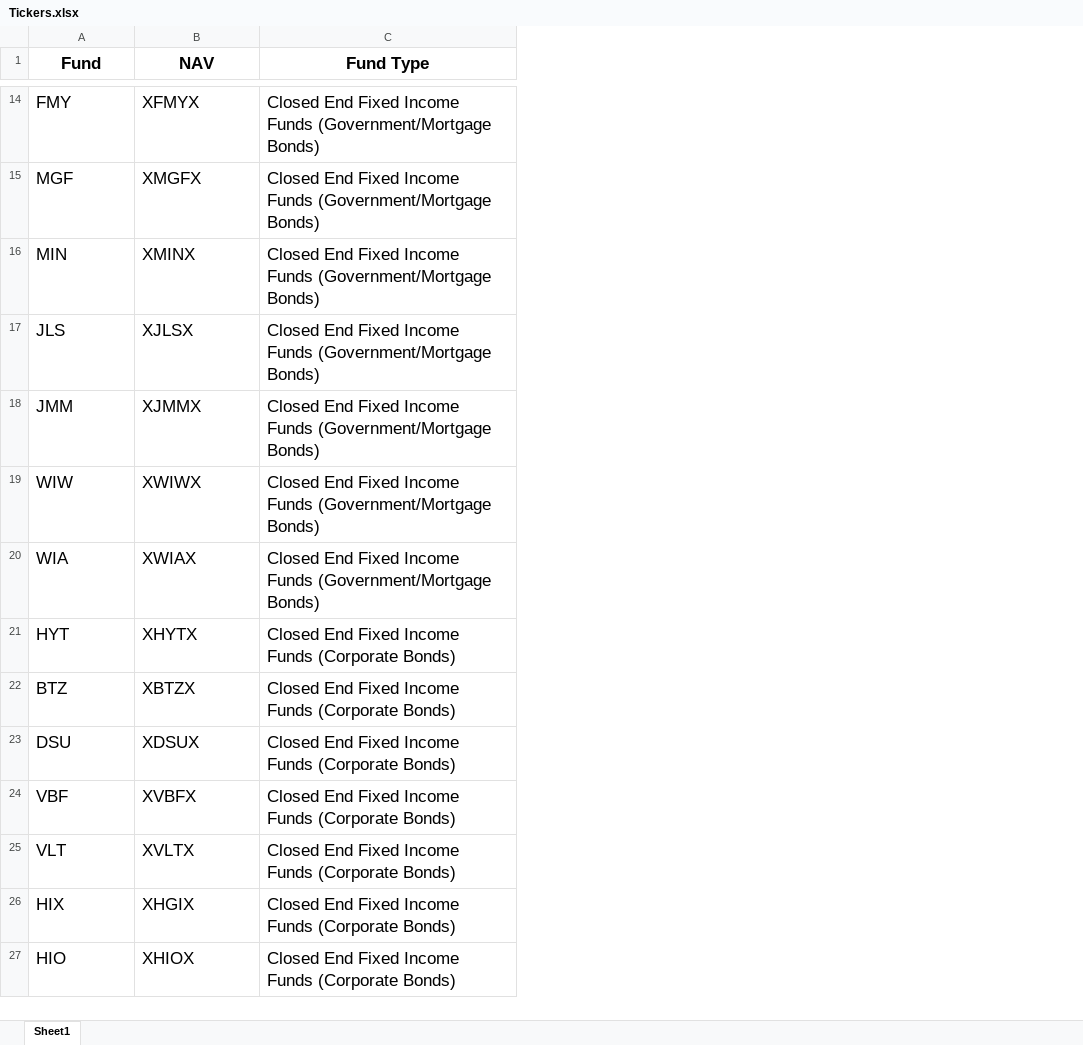
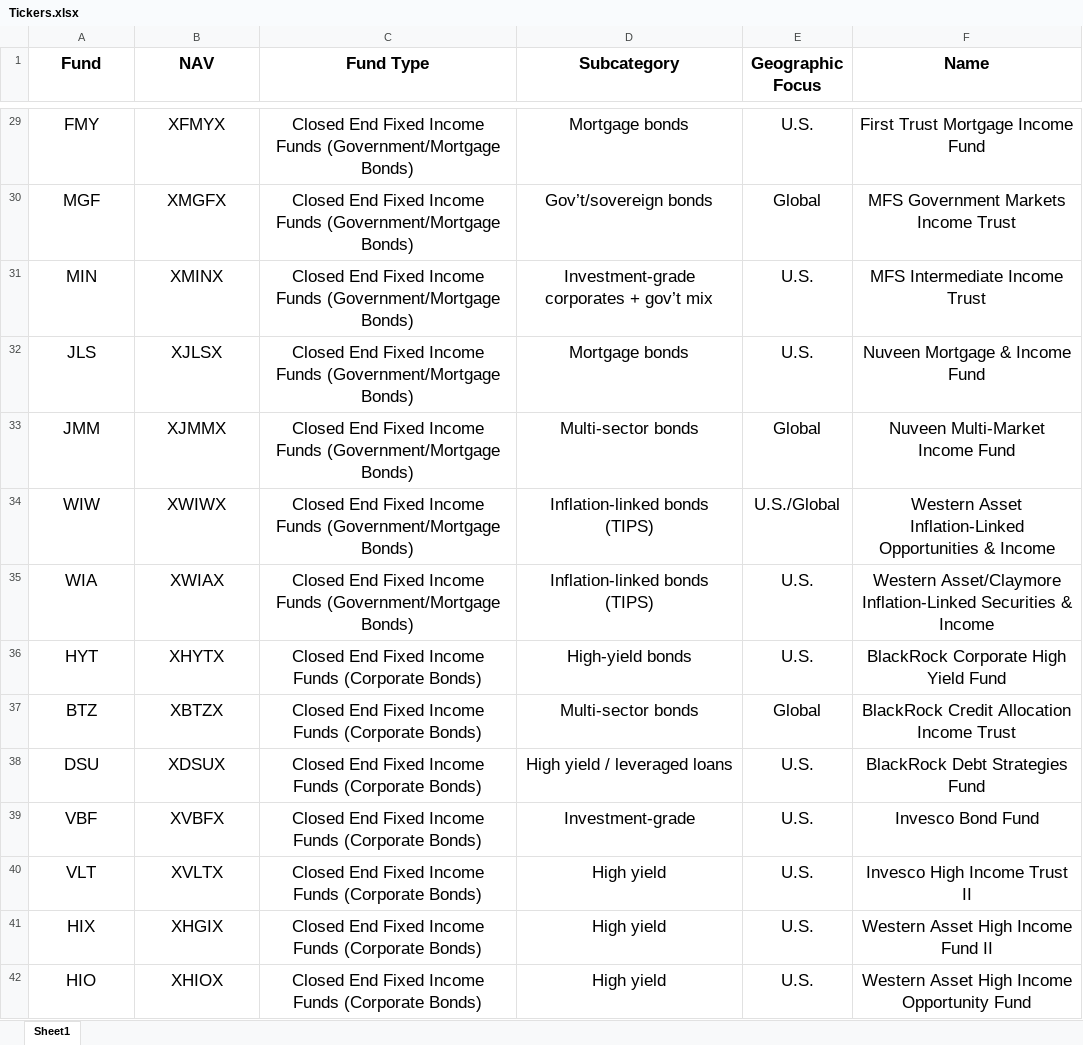
Before and after one commit to Lukasmc92/NAV-Tickers, an Excel workbook: Tickers.xlsx, sheet Sheet1, drawn as a sheet; only a part is shown, gaps mark what is left out; values as stored, in another font and other column widths than the file's, no borders; addresses are those after the commit; the diff covers the shown part only; the diff names each change by its address in the sheet, - before the commit and + after, or states it on an @@ line.

```diff
--- a/Tickers.xlsx (sheet Sheet1)
+++ b/Tickers.xlsx (sheet Sheet1)
+column D (Subcategory), rows 29-42: Mortgage bonds | Gov’t/sovereign bonds | Investment-grade corporates + gov’t mix | Mortgage bonds | Multi-sector bonds | Inflation-linked bonds (TIPS) | Inflation-linked bonds (TIPS) | High-yield bonds | Multi-sector bonds | High yield / leveraged loans | Investment-grade | High yield | High yield | High yield
+column E (Geographic Focus), rows 29-42: U.S. | Global | U.S. | U.S. | Global | U.S./Global | U.S. | U.S. | Global | U.S. | U.S. | U.S. | U.S. | U.S.
+column F (Name), rows 29-42: First Trust Mortgage Income Fund | MFS Government Markets Income Trust | MFS Intermediate Income Trust | Nuveen Mortgage & Income Fund | Nuveen Multi-Market Income Fund | Western Asset Inflation-Linked Opportunities & Income | Western Asset/Claymore Inflation-Linked Securities & Income | BlackRock Corporate High Yield Fund | BlackRock Credit Allocation Income Trust | BlackRock Debt Strategies Fund | Invesco Bond Fund | Invesco High Income Trust II | Western Asset High Income Fund II | Western Asset High Income Opportunity Fund
-A29:C42 alignment: left
+A29:C42 alignment: center
```
Also changed, not shown: 23 added rows and cell formats elsewhere in this sheet.
